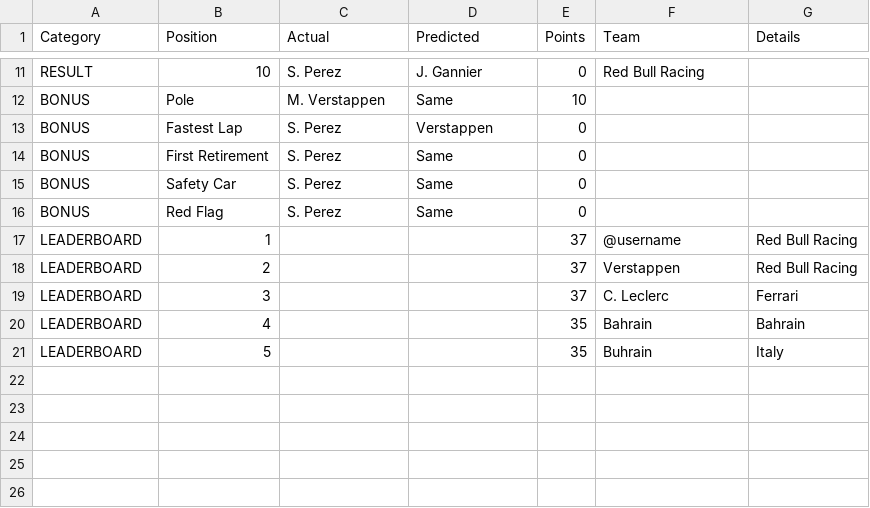
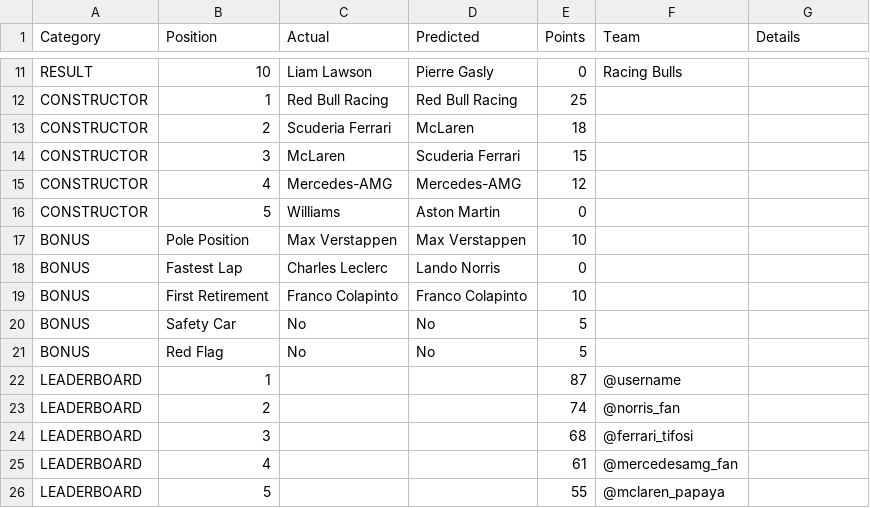
Before and after one commit to JakobZoebl/f1-predictions, a CSV file: public/data/race_results.csv, drawn as a sheet; only a part is shown, gaps mark what is left out; addresses are those after the commit; the diff covers the shown part only; the diff names each change by its address in the sheet, - before the commit and + after, or states it on an @@ line.

```diff
--- a/public/data/race_results.csv
+++ b/public/data/race_results.csv
-C11 (Actual): S. Perez
+C11 (Actual): Liam Lawson
-D11 (Predicted): J. Gannier
+D11 (Predicted): Pierre Gasly
-F11 (Team): Red Bull Racing
+F11 (Team): Racing Bulls
+row 12: CONSTRUCTOR | 1 | Red Bull Racing | Red Bull Racing | 25
+row 13: CONSTRUCTOR | 2 | Scuderia Ferrari | McLaren | 18
+row 14: CONSTRUCTOR | 3 | McLaren | Scuderia Ferrari | 15
+row 15: CONSTRUCTOR | 4 | Mercedes-AMG | Mercedes-AMG | 12
+row 16: CONSTRUCTOR | 5 | Williams | Aston Martin | 0
-B17 (Position): Pole
+B17 (Position): Pole Position
-C17 (Actual): M. Verstappen
+C17 (Actual): Max Verstappen
-D17 (Predicted): Same
+D17 (Predicted): Max Verstappen
-C18 (Actual): S. Perez
+C18 (Actual): Charles Leclerc
-D18 (Predicted): Verstappen
+D18 (Predicted): Lando Norris
-C19 (Actual): S. Perez
+C19 (Actual): Franco Colapinto
-D19 (Predicted): Same
+D19 (Predicted): Franco Colapinto
-E19 (Points): 0
+E19 (Points): 10
-C20:C21 (Actual): S. Perez
+C20:C21 (Actual): No
-D20:D21 (Predicted): Same
+D20:D21 (Predicted): No
-E20:E21 (Points): 0
+E20:E21 (Points): 5
-E22 (Points): 37
+E22 (Points): 87
-G22:G23 (Details): Red Bull Racing
+G22:G23 (Details): (empty)
-E23 (Points): 37
+E23 (Points): 74
-F23 (Team): Verstappen
+F23 (Team): @norris_fan
-E24 (Points): 37
+E24 (Points): 68
-F24 (Team): C. Leclerc
+F24 (Team): @ferrari_tifosi
-G24 (Details): Ferrari
+G24 (Details): (empty)
-E25 (Points): 35
+E25 (Points): 61
-F25 (Team): Bahrain
+F25 (Team): @mercedesamg_fan
-G25 (Details): Bahrain
+G25 (Details): (empty)
-E26 (Points): 35
+E26 (Points): 55
-F26 (Team): Buhrain
+F26 (Team): @mclaren_papaya
-G26 (Details): Italy
+G26 (Details): (empty)
```
Also changed, not shown: 1 added row, 1 removed row and 28 edited cells elsewhere in this file, 13 other files.
